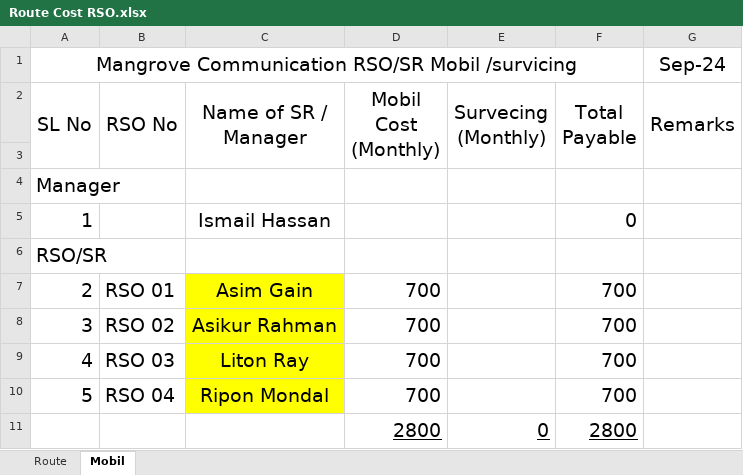
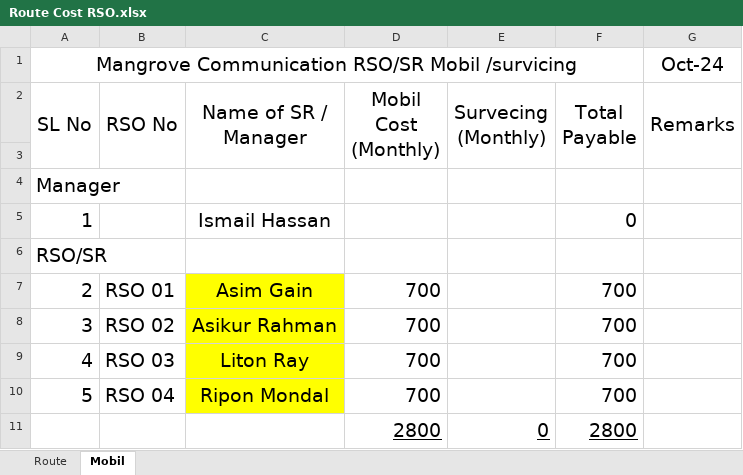
Before and after one commit to shakilahmad777/mangrove, an Excel workbook: Daily_Work/Route Cost RSO.xlsx, sheet Mobil, drawn as a sheet; values as stored, in another font and other column widths than the file's, no borders; charts and pictures not drawn; the diff names each change by its address in the sheet, - before the commit and + after, or states it on an @@ line.

```diff
--- a/Daily_Work/Route Cost RSO.xlsx (sheet Mobil)
+++ b/Daily_Work/Route Cost RSO.xlsx (sheet Mobil)
-G1 (Remarks): Sep-24
+G1 (Remarks): Oct-24
```
Also changed, not shown: sheet Route, Daily_Work/BL Audit Form.xlsx, Daily_Work/CASH DENO.xlsx, 5 other files.
